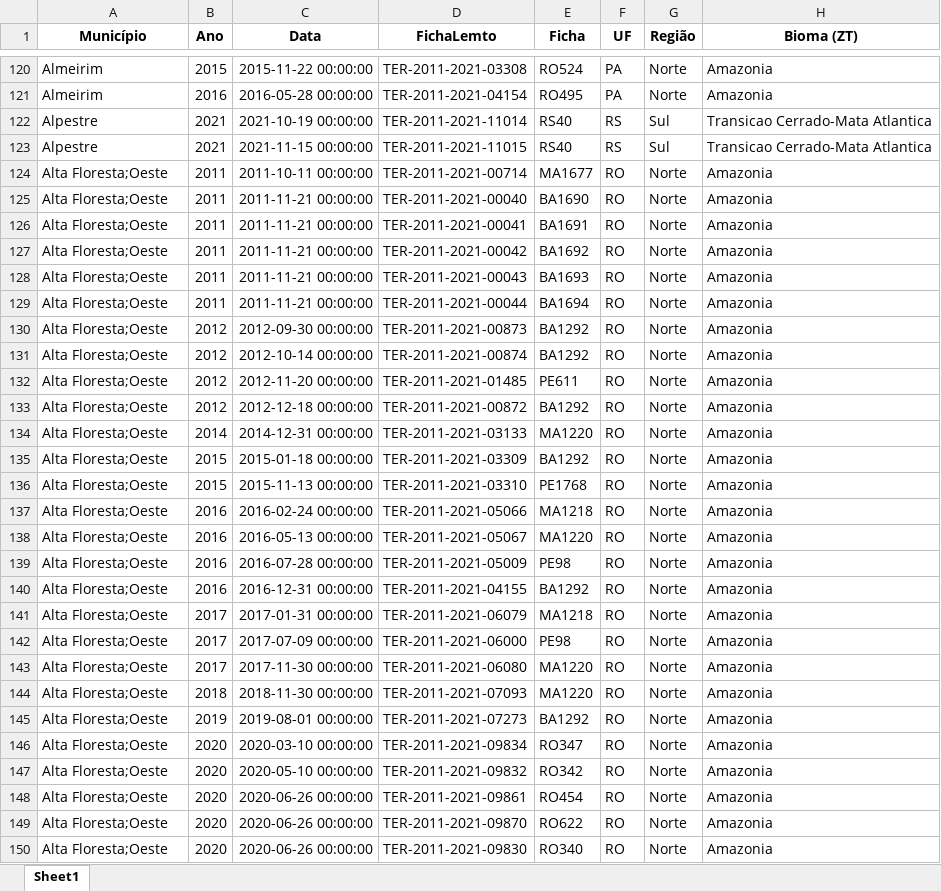
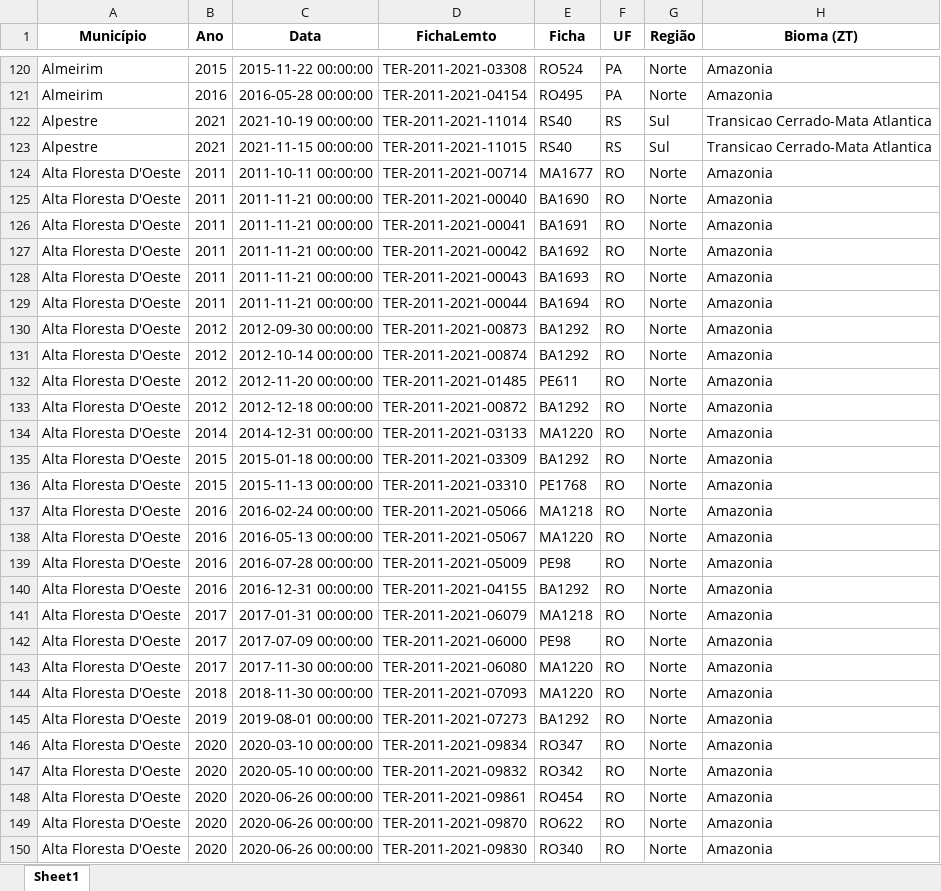
Before and after one commit to luisresende13/Data-Science-Projects, an Excel workbook: Conflicts in Brasil Data Analysis/Dados/Dados/ter-ordenado.xlsx, sheet Sheet1, drawn as a sheet; only a part is shown, gaps mark what is left out; values as stored, in another font and other column widths than the file's, no borders; the diff covers the shown part only; the diff names each change by its address in the sheet, - before the commit and + after, or states it on an @@ line.

```diff
--- a/Conflicts in Brasil Data Analysis/Dados/Dados/ter-ordenado.xlsx (sheet Sheet1)
+++ b/Conflicts in Brasil Data Analysis/Dados/Dados/ter-ordenado.xlsx (sheet Sheet1)
-A124:A150 (Município): Alta Floresta;Oeste
+A124:A150 (Município): Alta Floresta D'Oeste
```
Also changed, not shown: 51 edited cells elsewhere in this sheet, Conflicts in Brasil Data Analysis/Dados/Dados/ter-serie.xlsx, 14 other files.
